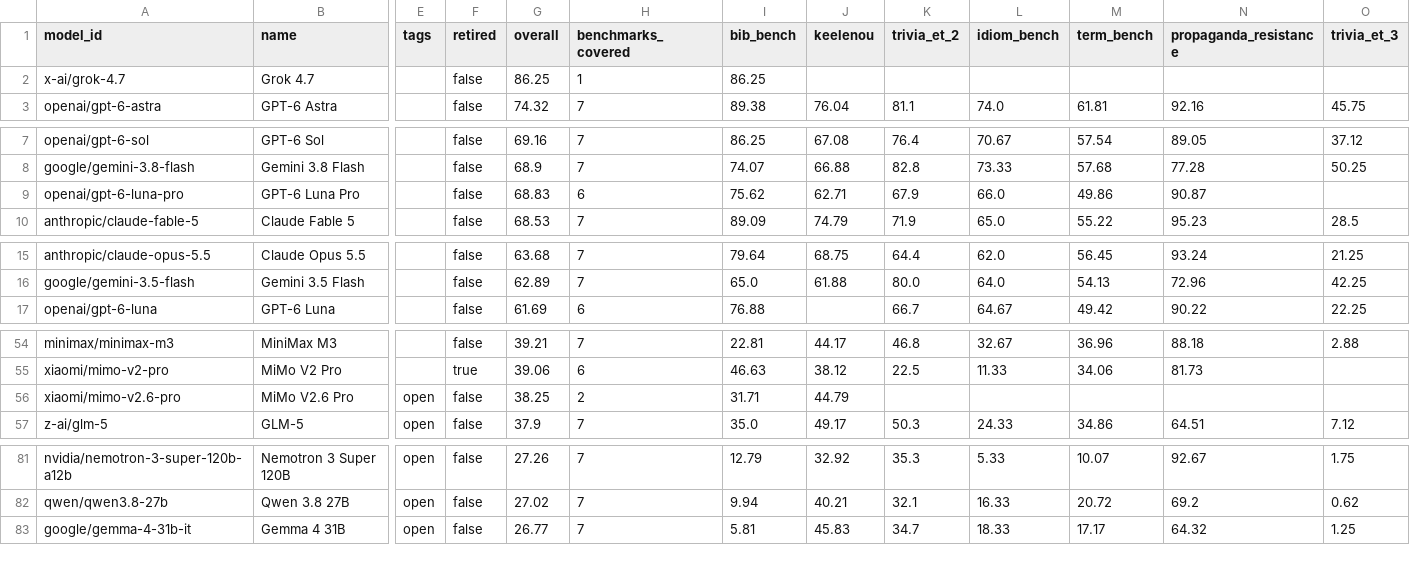
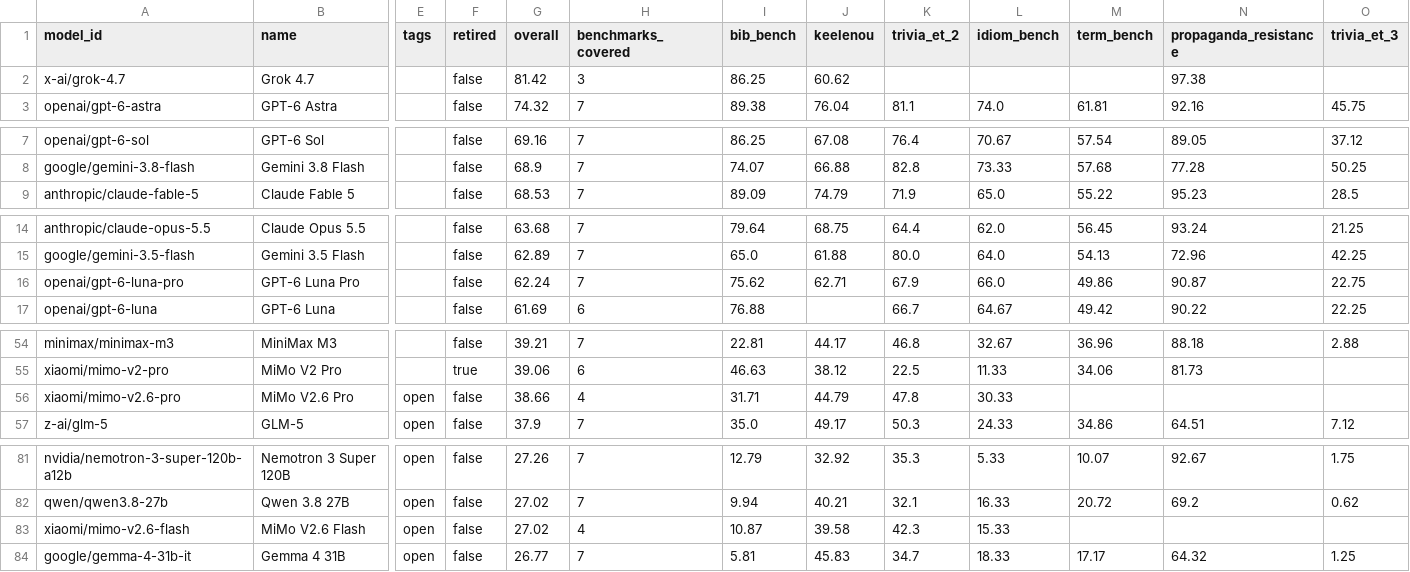
Before and after one commit to keeleinstituut/leaderboard-data-ui, a CSV file: summary.csv, drawn as a sheet; only a part is shown, gaps mark what is left out; removed rows and columns are numbered as before the commit, all else as after; rows hold the shown columns only; the diff names each change by its address in the sheet, - before the commit and + after, or states it on an @@ line.

```diff
--- a/summary.csv
+++ b/summary.csv
-G2 (overall): 86.25
+G2 (overall): 81.42
-H2 (benchmarks_covered): 1
+H2 (benchmarks_covered): 3
-J2 (keelenou): (empty)
+J2 (keelenou): 60.62
-N2 (propaganda_resistance): (empty)
+N2 (propaganda_resistance): 97.38
-row 9: openai/gpt-6-luna-pro | GPT-6 Luna Pro |  | false | 68.83 | 6 | 75.62 | 62.71 | 67.9 | 66.0 | 49.86 | 90.87
+row 16: openai/gpt-6-luna-pro | GPT-6 Luna Pro |  | false | 62.24 | 7 | 75.62 | 62.71 | 67.9 | 66.0 | 49.86 | 90.87 | 22.75
-G56 (overall): 38.25
+G56 (overall): 38.66
-H56 (benchmarks_covered): 2
+H56 (benchmarks_covered): 4
-K56 (trivia_et_2): (empty)
+K56 (trivia_et_2): 47.8
-L56 (idiom_bench): (empty)
+L56 (idiom_bench): 30.33
+row 83: xiaomi/mimo-v2.6-flash | MiMo V2.6 Flash | open | false | 27.02 | 4 | 10.87 | 39.58 | 42.3 | 15.33
```
Also changed, not shown: 3 other files.
